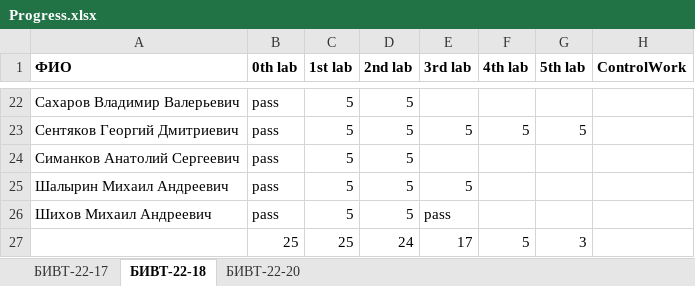
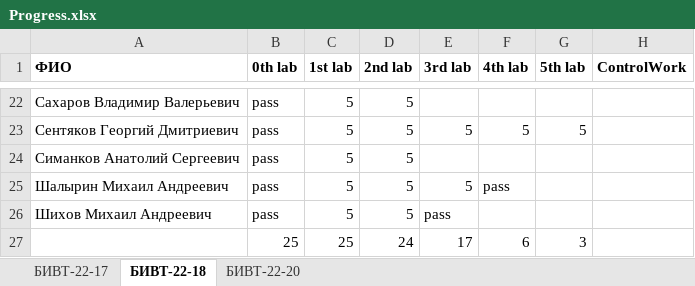
Before and after one commit to NemirovichMark/1st_Lesson, an Excel workbook: Progress.xlsx, sheet БИВТ-22-18, drawn as a sheet; only a part is shown, gaps mark what is left out; values as stored, in another font and other column widths than the file's, no borders; conditional formats not drawn; the diff names each change by its address in the sheet, - before the commit and + after, or states it on an @@ line.

Commit message:
Add files via upload

```diff
--- a/Progress.xlsx (sheet БИВТ-22-18)
+++ b/Progress.xlsx (sheet БИВТ-22-18)
-F25 (4th lab): (empty)
+F25 (4th lab): pass
-F27 (4th lab): 5
+F27 (4th lab): 6
```
